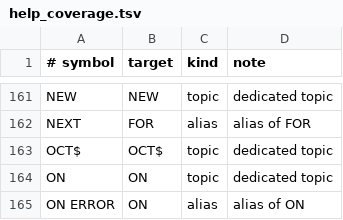
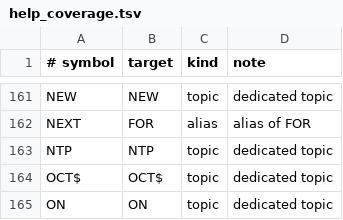
Before and after one commit to marnixk/mmcore, a TSV file: scripts/data/help_coverage.tsv, drawn as a sheet; only a part is shown, gaps mark what is left out; the shorter side is filled out with more unchanged rows.

```diff
--- a/scripts/data/help_coverage.tsv
+++ b/scripts/data/help_coverage.tsv
@@ -162,2 +162,3 @@ NEW	NEW	topic	dedicated topic
 NEXT	FOR	alias	alias of FOR
+NTP	NTP	topic	dedicated topic
 OCT$	OCT$	topic	dedicated topic
```
Also changed, not shown: 21 other files.
